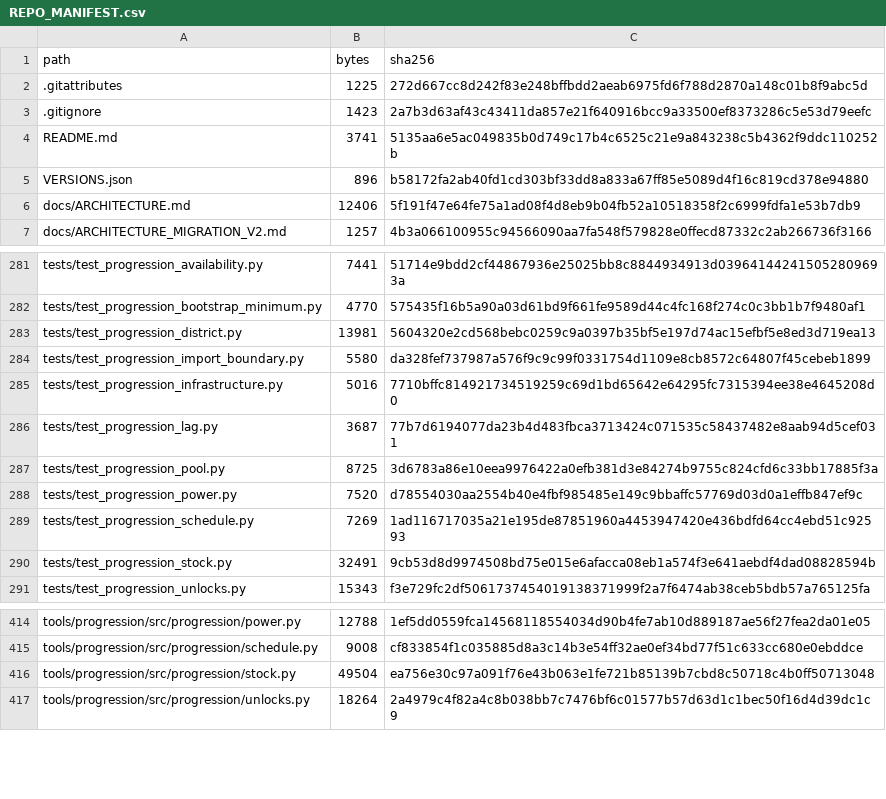
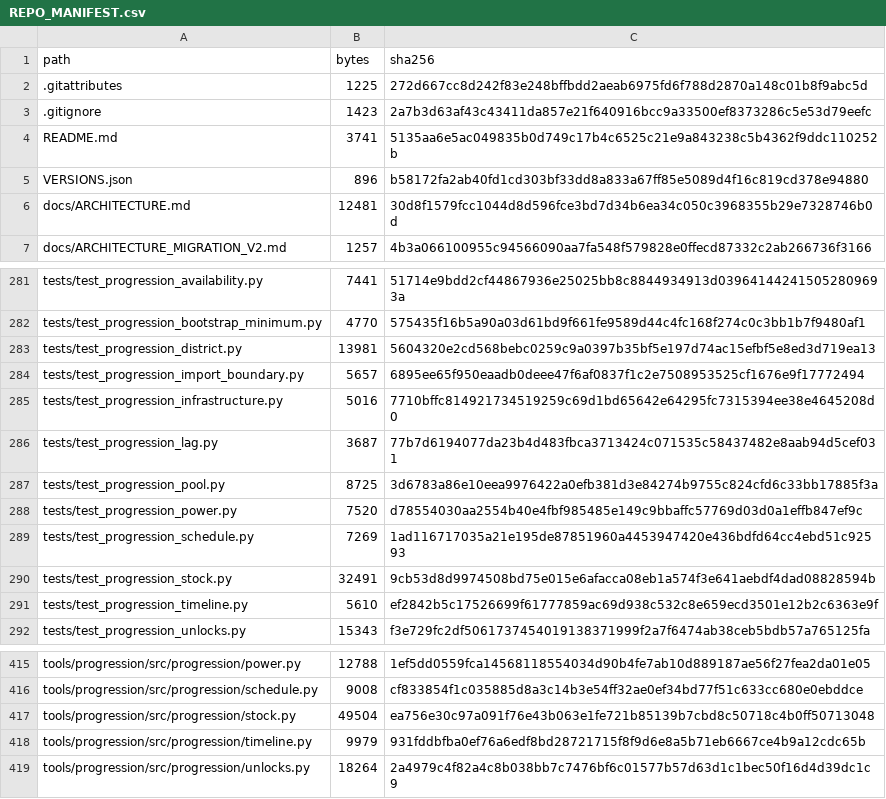
Before and after one commit to GMcDowellJr/satisfactory_progression_planner, a CSV file: REPO_MANIFEST.csv, drawn as a sheet; only a part is shown, gaps mark what is left out.

```diff
--- a/REPO_MANIFEST.csv
+++ b/REPO_MANIFEST.csv
@@ -5,3 +5,3 @@ README.md,3741,5135aa6e5ac049835b0d749c17b4c6525c21e9a843238c5b4362f9ddc110252b
 VERSIONS.json,896,b58172fa2ab40fd1cd303bf33dd8a833a67ff85e5089d4f16c819cd378e94880
-docs/ARCHITECTURE.md,12406,5f191f47e64fe75a1ad08f4d8eb9b04fb52a10518358f2c6999fdfa1e53b7db9
+docs/ARCHITECTURE.md,12481,30d8f1579fcc1044d8d596fce3bd7d34b6ea34c050c3968355b29e7328746b0d
 docs/ARCHITECTURE_MIGRATION_V2.md,1257,4b3a066100955c94566090aa7fa548f579828e0ffecd87332c2ab266736f3166
@@ -283,3 +283,3 @@ tests/test_progression_bootstrap_minimum.py,4770,575435f16b5a90a03d61bd9f661fe95
 tests/test_progression_district.py,13981,5604320e2cd568bebc0259c9a0397b35bf5e197d74ac15efbf5e8ed3d719ea13
-tests/test_progression_import_boundary.py,5580,da328fef737987a576f9c9c99f0331754d1109e8cb8572c64807f45cebeb1899
+tests/test_progression_import_boundary.py,5657,6895ee65f950eaadb0deee47f6af0837f1c2e7508953525cf1676e9f17772494
 tests/test_progression_infrastructure.py,5016,7710bffc814921734519259c69d1bd65642e64295fc7315394ee38e4645208d0
@@ -290,2 +290,3 @@ tests/test_progression_schedule.py,7269,1ad116717035a21e195de87851960a4453947420
 tests/test_progression_stock.py,32491,9cb53d8d9974508bd75e015e6afacca08eb1a574f3e641aebdf4dad08828594b
+tests/test_progression_timeline.py,5610,ef2842b5c17526699f61777859ac69d938c532c8e659ecd3501e12b2c6363e9f
 tests/test_progression_unlocks.py,15343,f3e729fc2df5061737454019138371999f2a7f6474ab38ceb5bdb57a765125fa
@@ -416,2 +417,3 @@ tools/progression/src/progression/schedule.py,9008,cf833854f1c035885d8a3c14b3e54
 tools/progression/src/progression/stock.py,49504,ea756e30c97a091f76e43b063e1fe721b85139b7cbd8c50718c4b0ff50713048
+tools/progression/src/progression/timeline.py,9979,931fddbfba0ef76a6edf8bd28721715f8f9d6e8a5b71eb6667ce4b9a12cdc65b
 tools/progression/src/progression/unlocks.py,18264,2a4979c4f82a4c8b038bb7c7476bf6c01577b57d63d1c1bec50f16d4d39dc1c9
```
